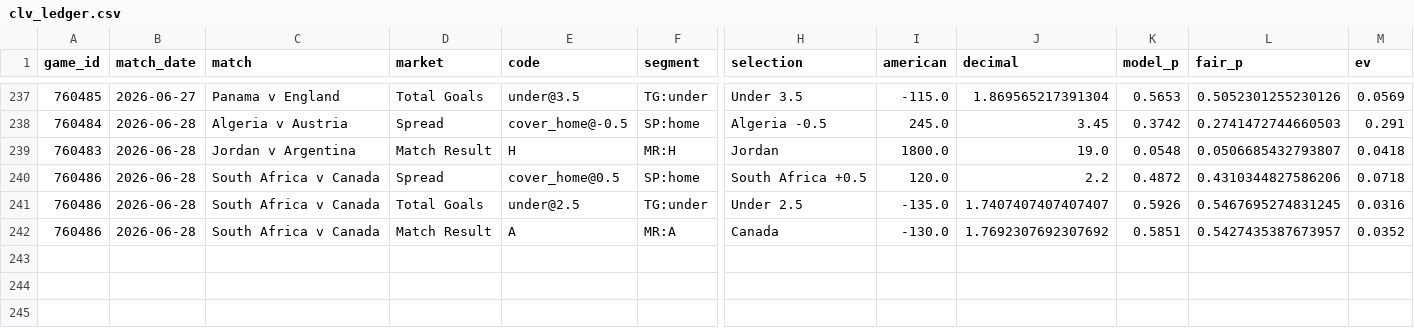
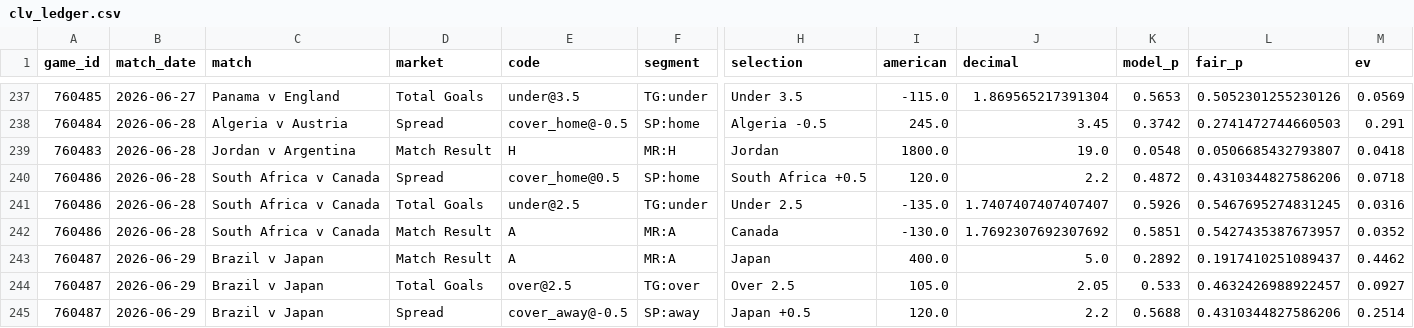
Before and after one commit to mgwinnier/soccer-model, a CSV file: reports/clv_ledger.csv, drawn as a sheet; only a part is shown, gaps mark what is left out; rows hold the shown columns only; the diff names each change by its address in the sheet, - before the commit and + after, or states it on an @@ line.

```diff
--- a/reports/clv_ledger.csv
+++ b/reports/clv_ledger.csv
+row 243: 760487 | 2026-06-29 | Brazil v Japan | Match Result | A | MR:A | Japan | 400.0 | 5.0 | 0.2892 | 0.1917410251089437 | 0.4462
+row 244: 760487 | 2026-06-29 | Brazil v Japan | Total Goals | over@2.5 | TG:over | Over 2.5 | 105.0 | 2.05 | 0.533 | 0.4632426988922457 | 0.0927
+row 245: 760487 | 2026-06-29 | Brazil v Japan | Spread | cover_away@-0.5 | SP:away | Japan +0.5 | 120.0 | 2.2 | 0.5688 | 0.4310344827586206 | 0.2514
```
Also changed, not shown: reports/clv_open.csv.
